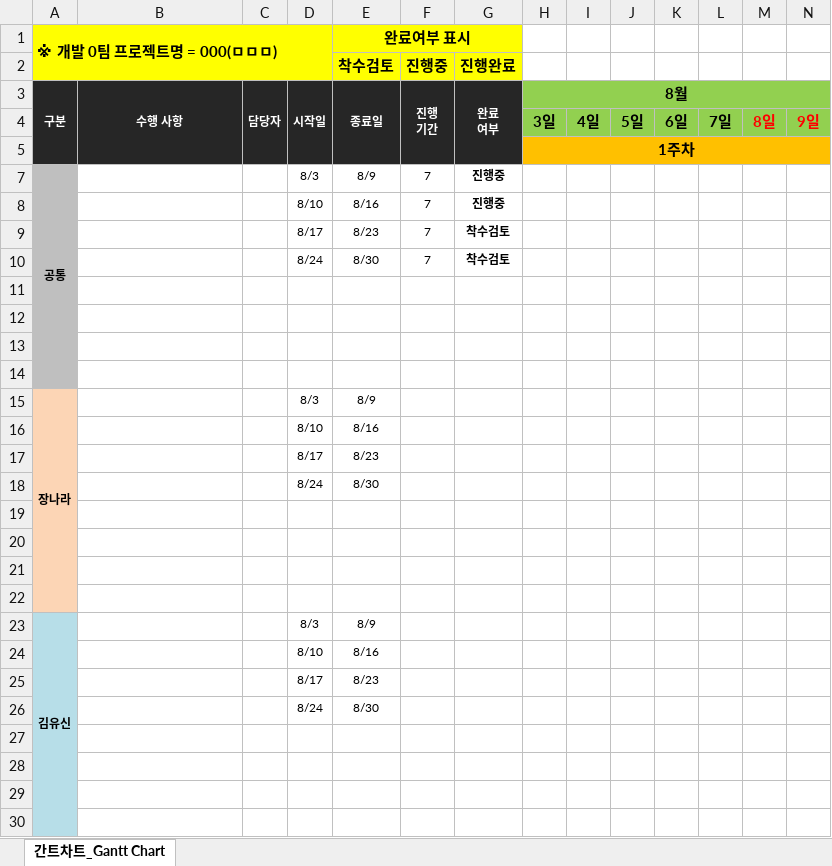
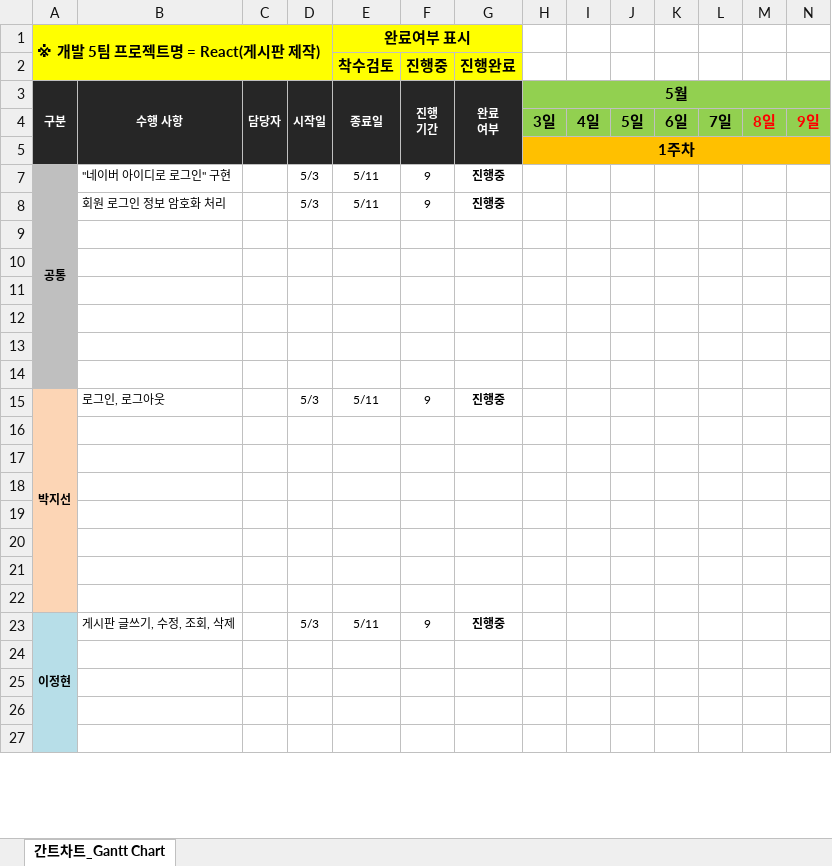
Before and after one commit to soh0256/5team, an Excel workbook: 개발 5팀 6차 미니 프로젝트/4) 개발 0팀_프로젝트_GanttChart.xlsx, sheet 간트차트_Gantt Chart, drawn as a sheet; only a part is shown; values as stored, in another font and other column widths than the file's, no borders; conditional formats not drawn; removed rows and columns are numbered as before the commit, all else as after; rows hold the shown columns only; the diff covers the shown part only; the diff names each change by its address in the sheet, - before the commit and + after, or states it on an @@ line.

Commit message:
간트차트

```diff
--- a/개발 5팀 6차 미니 프로젝트/4) 개발 0팀_프로젝트_GanttChart.xlsx (sheet 간트차트_Gantt Chart)
+++ b/개발 5팀 6차 미니 프로젝트/4) 개발 0팀_프로젝트_GanttChart.xlsx (sheet 간트차트_Gantt Chart)
-A1: ※ 개발 0팀 프로젝트명 = 000(ㅁㅁㅁ)
+A1: ※ 개발 5팀 프로젝트명 = React(게시판 제작)
-H3: 8월
+H3: 5월
-A7:A14 merged
+A7:A14 merged
-B7: (empty)
+B7: "네이버 아이디로 로그인" 구현
-D7: 8/3
+D7: 5/3
-E7 (완료여부 표시): 8/9
+E7 (완료여부 표시): 5/11
-F7: 7
+F7: 9
-row 8:  |  |  | 8/10 | 8/16 | 7 | 진행중
-row 9:  |  |  | 8/17 | 8/23 | 7 | 착수검토
-row 10:  |  |  | 8/24 | 8/30 | 7 | 착수검토
+row 8:  | 회원 로그인 정보 암호화 처리 |  | 5/3 | 5/11 | 9 | 진행중
-row 13: 장나라 |  |  | 8/3 | 8/9
+row 13: (empty)
-A13:A14 fill: #FCD5B5
+A13:A14 fill: #BFBFBF
-A15:A22 merged
-row 14:  |  |  | 8/10 | 8/16
+row 14: (empty)
-row 17:  |  |  | 8/17 | 8/23
-row 18:  |  |  | 8/24 | 8/30
+row 15: 박지선 | 로그인, 로그아웃 |  | 5/3 | 5/11 | 9 | 진행중
-row 20: 김유신 |  |  | 8/3 | 8/9
+row 20: (empty)
-A20:A22 fill: #B7DEE8
+A20:A22 fill: #FCD5B5
-A23:A30 merged
-row 21:  |  |  | 8/10 | 8/16
+row 21: (empty)
-row 22:  |  |  | 8/17 | 8/23
+row 22: (empty)
-row 26:  |  |  | 8/24 | 8/30
+row 23: 이정현 | 게시판 글쓰기, 수정, 조회, 삭제 |  | 5/3 | 5/11 | 9 | 진행중
```
Also changed, not shown: 2 added rows, 10 removed rows, 20 edited cells, cell formats and merged cells elsewhere in this sheet, formulas that keep their value, 1 other file.
